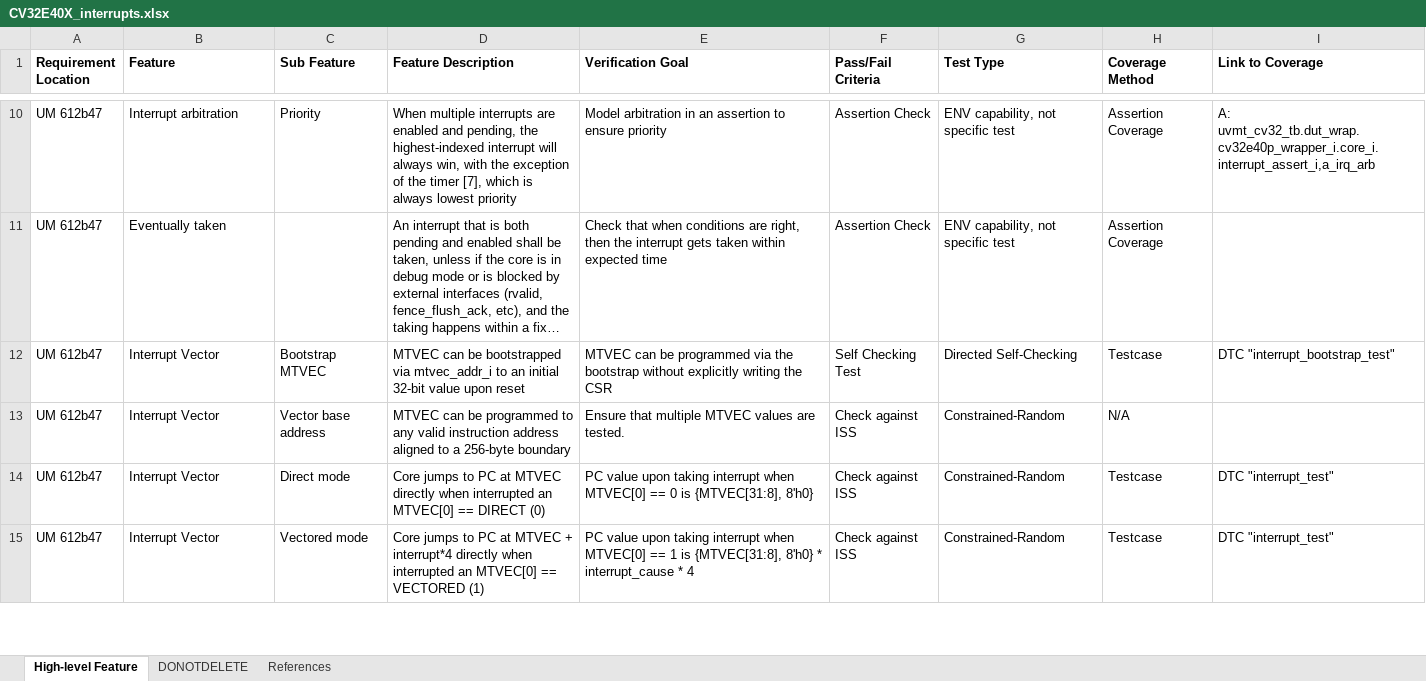
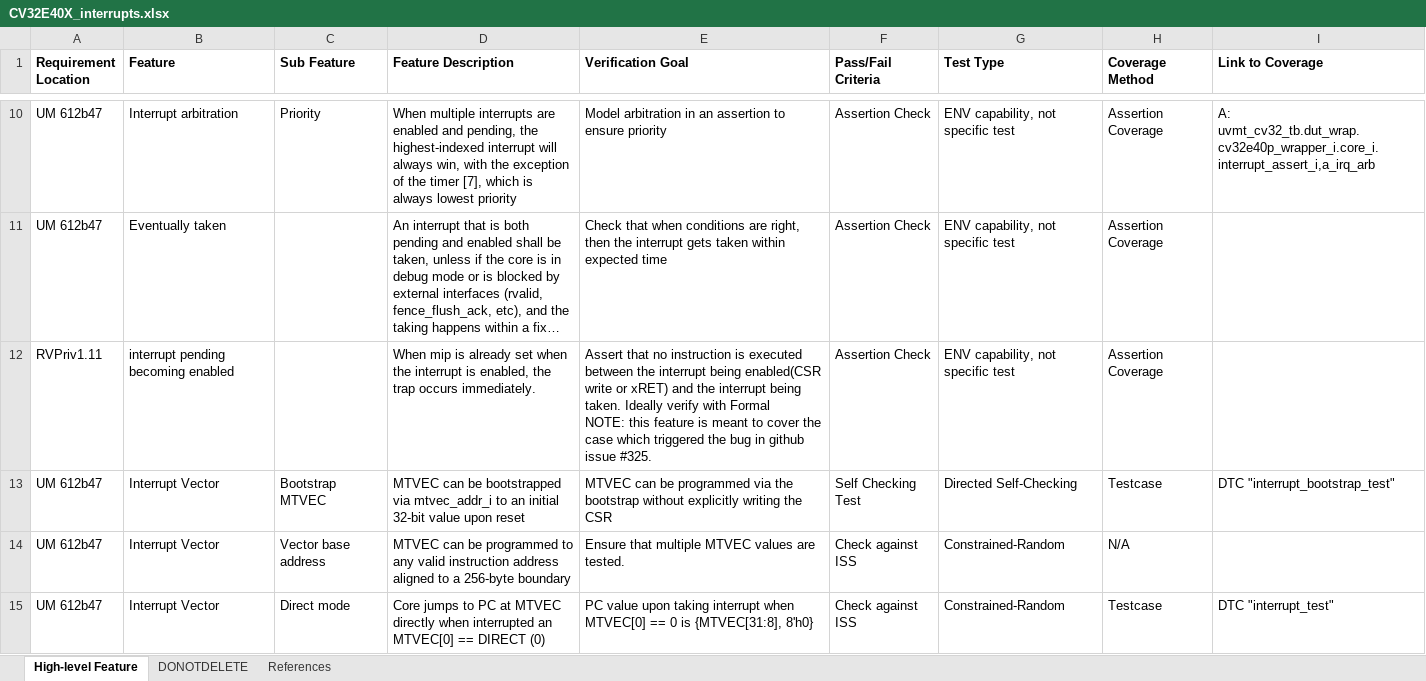
Before and after one commit to openhwgroup/cv32e40x-dv, an Excel workbook: docs/VerifPlans/Simulation/interrupts/CV32E40X_interrupts.xlsx, sheet High-level Feature, drawn as a sheet; only a part is shown, gaps mark what is left out; the shorter side is filled out with more unchanged rows; long unchanged cells end in …; values as stored, in another font and other column widths than the file's, no borders; ↵ is a line break in a cell; the diff names each change by its address in the sheet, - before the commit and + after, or states it on an @@ line.

Commit message:
"Added a check for timing with pending interrupts becoming enabled, cv32e40x issue 325"
Signed-off-by: Marton Teilgard <mateilga@silabs.com>

```diff
--- a/docs/VerifPlans/Simulation/interrupts/CV32E40X_interrupts.xlsx (sheet High-level Feature)
+++ b/docs/VerifPlans/Simulation/interrupts/CV32E40X_interrupts.xlsx (sheet High-level Feature)
+row 12: RVPriv1.11 | interrupt pending becoming enabled |  | When mip is already set when the interrupt is enabled, the trap occurs immediately. | Assert that no instruction is executed between the interrupt being enabled(CSR write or xRET) and the interrupt being taken. Ideally verify with Formal ↵ NOTE: this feature is meant to cover the case which triggered the bug in github issue #325. | Assertion Check | ENV capability, not specific test | Assertion Coverage
```
